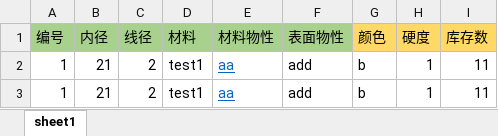
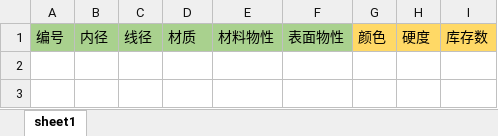
Before and after one commit to ewave1/inquiry, an Excel workbook: SmartSSO/Content/Template/库存模板.xlsx, sheet sheet1, drawn as a sheet; values as stored, in another font and other column widths than the file's, no borders; the diff names each change by its address in the sheet, - before the commit and + after, or states it on an @@ line.

```diff
--- a/SmartSSO/Content/Template/库存模板.xlsx (sheet sheet1)
+++ b/SmartSSO/Content/Template/库存模板.xlsx (sheet sheet1)
-D1: 材料
+D1: 材质
-row 2: 1 | 21 | 2 | test1 | aa | add | b | 1 | 11
-row 3: 1 | 21 | 2 | test1 | aa | add | b | 1 | 11
```
Also changed, not shown: 27 other files.
